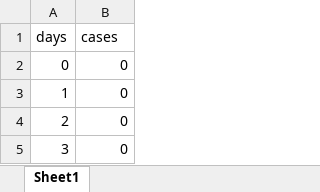
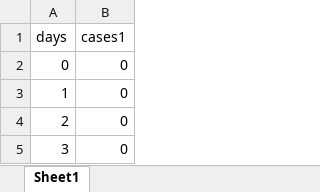
Before and after one commit to gchowell/BayesianFitForecast, an Excel workbook: BayesianFitForecast/covid.xlsx, sheet Sheet1, drawn as a sheet; only a part is shown; values as stored, in another font and other column widths than the file's, no borders; the diff names each change by its address in the sheet, - before the commit and + after, or states it on an @@ line.

```diff
--- a/BayesianFitForecast/covid.xlsx (sheet Sheet1)
+++ b/BayesianFitForecast/covid.xlsx (sheet Sheet1)
-B1: cases
+B1: cases1
```
Also changed, not shown: BayesianFitForecast/SanFrancisco.xlsx, BayesianFitForecast/curve-SEIR_plain_unrep_Hamed_LSQ-beta_0-0.5-kappa-1-rho-0.5-gamma-0.25-N-100000-M-1-dist1-0-factor1-5.xlsx, 2 other files.
